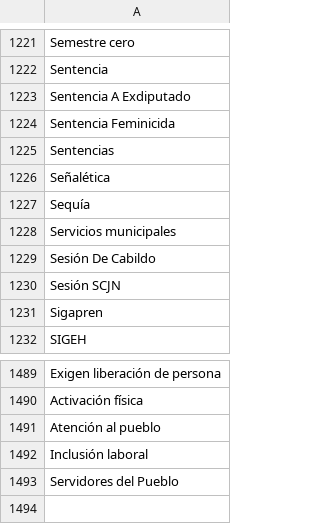
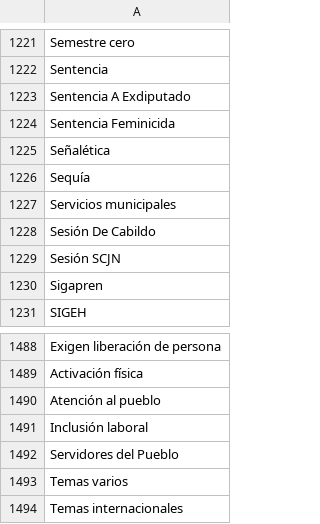
Before and after one commit to thelonious9/capturanotas, a CSV file: Tema.csv, drawn as a sheet; only a part is shown, gaps mark what is left out; removed rows and columns are numbered as before the commit, all else as after; the diff names each change by its address in the sheet, - before the commit and + after, or states it on an @@ line.

Commit message:
Elimino sentencias

```diff
--- a/Tema.csv
+++ b/Tema.csv
-row 1225: Sentencias
+row 1493: Temas varios
+row 1494: Temas internacionales
```
